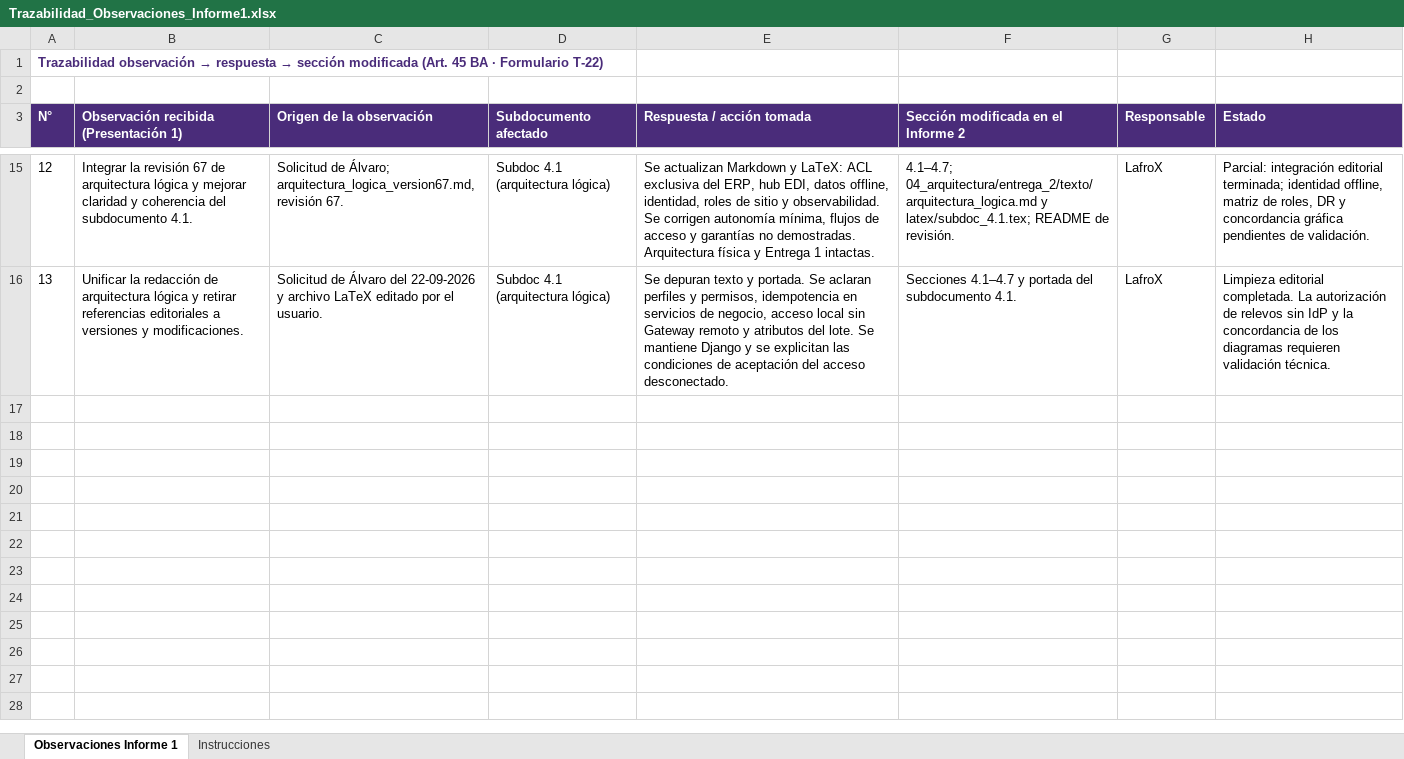
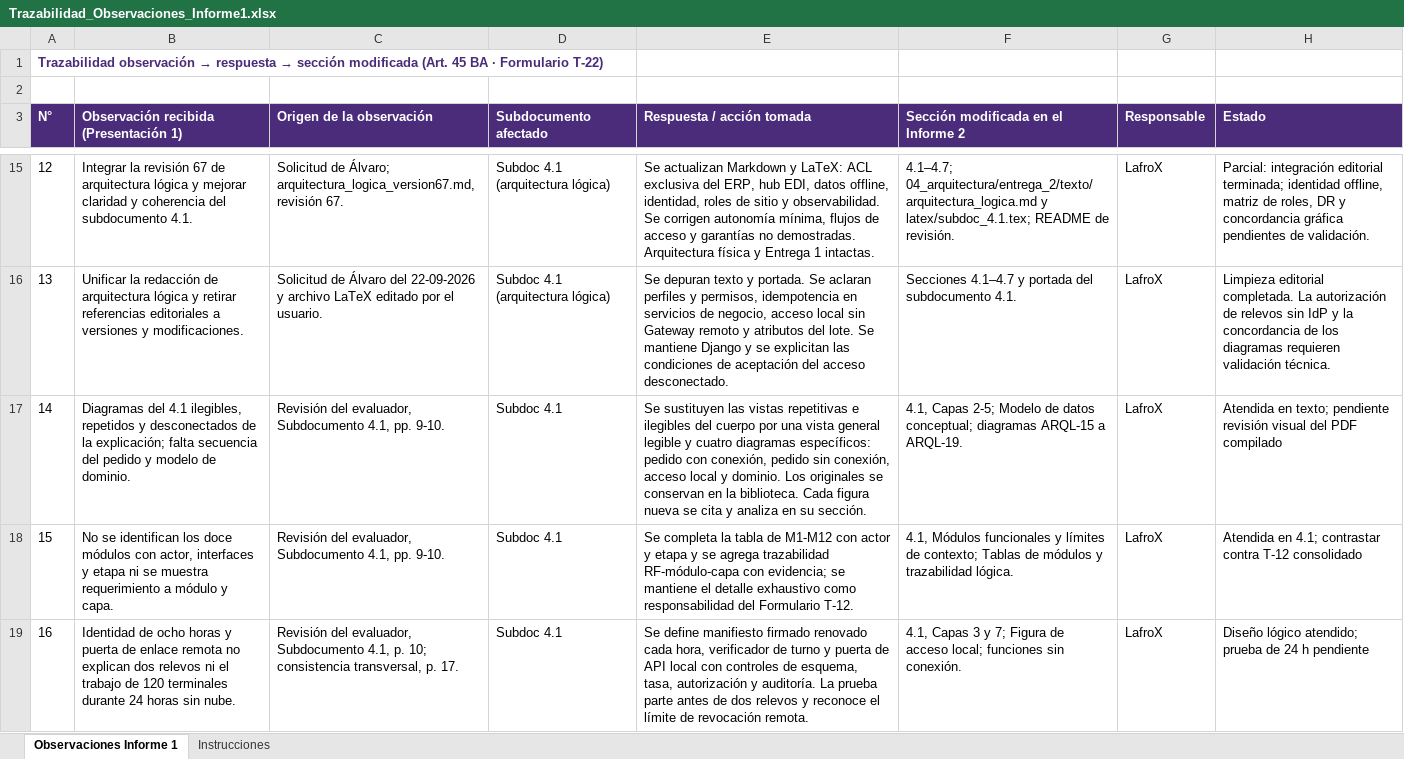
Before and after one commit to PatricioH315/LafroX, an Excel workbook: 00_trazabilidad_observaciones/tablas/Trazabilidad_Observaciones_Informe1.xlsx, sheet Observaciones Informe 1, drawn as a sheet; only a part is shown, gaps mark what is left out; values as stored, in another font and other column widths than the file's, no borders; the diff covers the shown part only; the diff names each change by its address in the sheet, - before the commit and + after, or states it on an @@ line.

Commit message:
realizacion de robustes arc logica, se crearon diagramas nuevos que dictan el recorrido de los datos

```diff
--- a/00_trazabilidad_observaciones/tablas/Trazabilidad_Observaciones_Informe1.xlsx (sheet Observaciones Informe 1)
+++ b/00_trazabilidad_observaciones/tablas/Trazabilidad_Observaciones_Informe1.xlsx (sheet Observaciones Informe 1)
+row 17: 14 | Diagramas del 4.1 ilegibles, repetidos y desconectados de la explicación; falta secuencia del pedido y modelo de dominio. | Revisión del evaluador, Subdocumento 4.1, pp. 9-10. | Subdoc 4.1 | Se sustituyen las vistas repetitivas e ilegibles del cuerpo por una vista general legible y cuatro diagramas específicos: pedido con conexión, pedido sin conexión, acceso local y dominio. Los originales se conservan en la biblioteca. Cada figura nueva se cita y analiza en su sección. | 4.1, Capas 2-5; Modelo de datos conceptual; diagramas ARQL-15 a ARQL-19. | LafroX | Atendida en texto; pendiente revisión visual del PDF compilado
+row 18: 15 | No se identifican los doce módulos con actor, interfaces y etapa ni se muestra requerimiento a módulo y capa. | Revisión del evaluador, Subdocumento 4.1, pp. 9-10. | Subdoc 4.1 | Se completa la tabla de M1-M12 con actor y etapa y se agrega trazabilidad RF-módulo-capa con evidencia; se mantiene el detalle exhaustivo como responsabilidad del Formulario T-12. | 4.1, Módulos funcionales y límites de contexto; Tablas de módulos y trazabilidad lógica. | LafroX | Atendida en 4.1; contrastar contra T-12 consolidado
+row 19: 16 | Identidad de ocho horas y puerta de enlace remota no explican dos relevos ni el trabajo de 120 terminales durante 24 horas sin nube. | Revisión del evaluador, Subdocumento 4.1, p. 10; consistencia transversal, p. 17. | Subdoc 4.1 | Se define manifiesto firmado renovado cada hora, verificador de turno y puerta de API local con controles de esquema, tasa, autorización y auditoría. La prueba parte antes de dos relevos y reconoce el límite de revocación remota. | 4.1, Capas 3 y 7; Figura de acceso local; funciones sin conexión. | LafroX | Diseño lógico atendido; prueba de 24 h pendiente
```
Also changed, not shown: 3 added rows elsewhere in this sheet, 12 other files.
